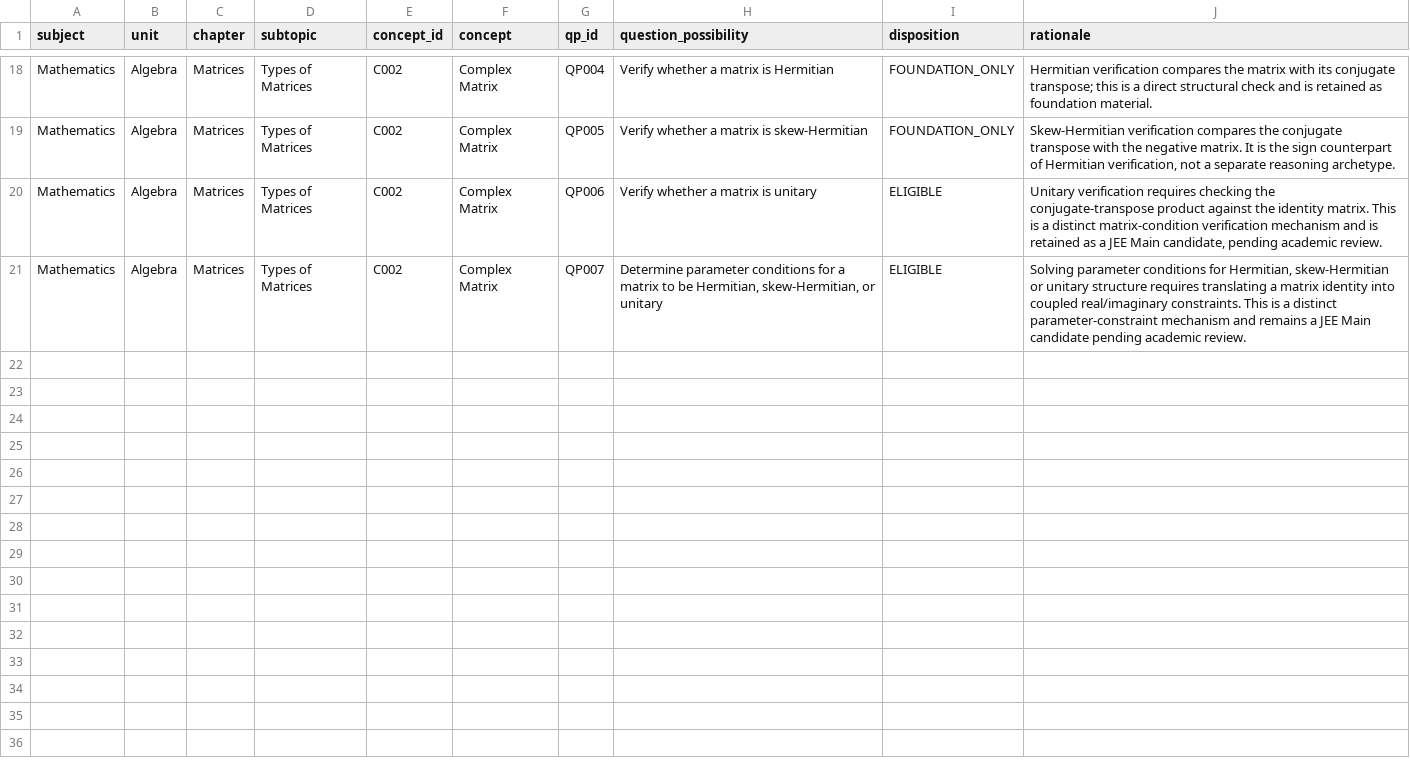
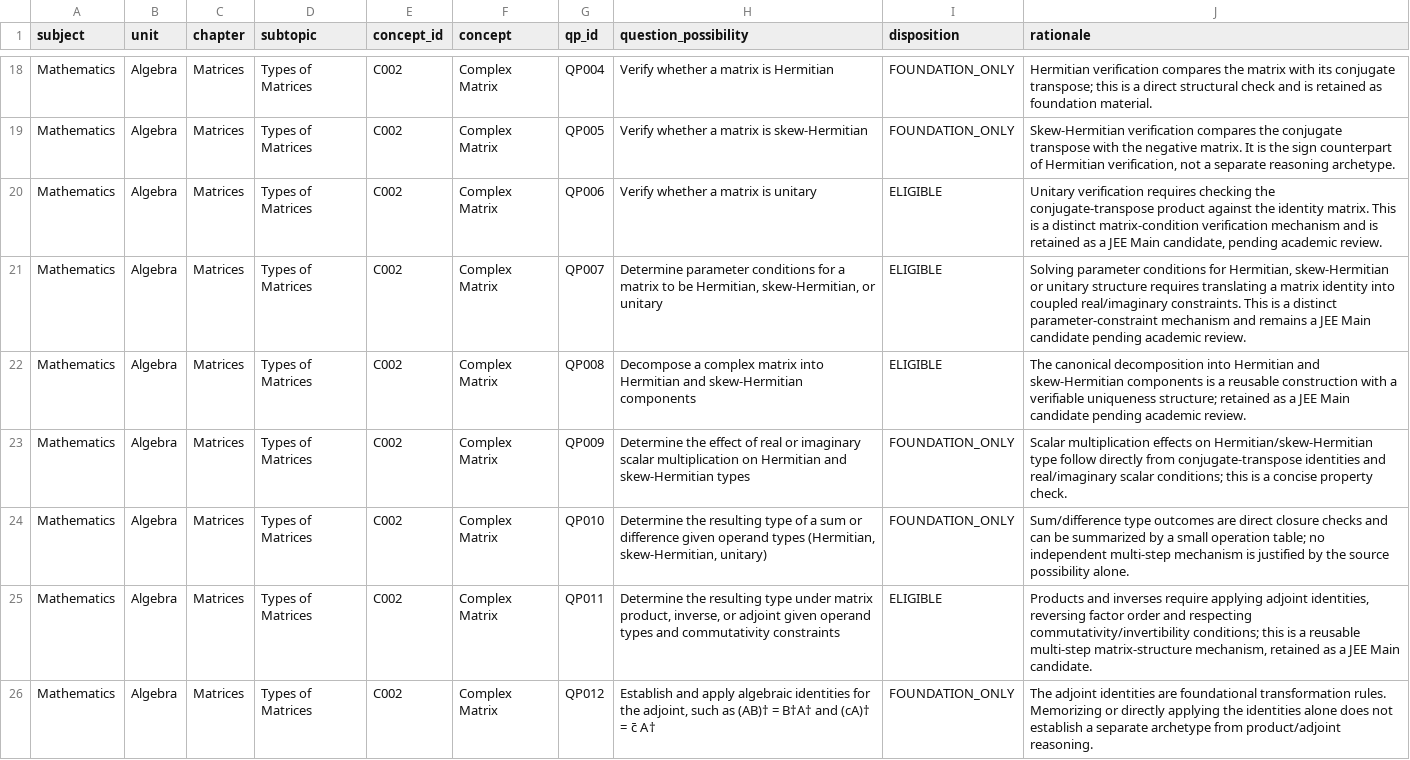
Before and after one commit to vinothkumarar/QuestionFactory, a CSV file: Engine/catalog/archetype_catalog/catalogs/U2_CH8_ST1_qp_dispositions.csv, drawn as a sheet; only a part is shown, gaps mark what is left out.

Commit message:
Export matrix QP dispositions through global QP025

```diff
--- a/Engine/catalog/archetype_catalog/catalogs/U2_CH8_ST1_qp_dispositions.csv
+++ b/Engine/catalog/archetype_catalog/catalogs/U2_CH8_ST1_qp_dispositions.csv
@@ -21 +21,6 @@ Mathematics,Algebra,Matrices,Types of Matrices,C002,Complex Matrix,QP006,Verify
 Mathematics,Algebra,Matrices,Types of Matrices,C002,Complex Matrix,QP007,"Determine parameter conditions for a matrix to be Hermitian, skew-Hermitian, or unitary",ELIGIBLE,"Solving parameter conditions for Hermitian, skew-Hermitian or unitary structure requires translating a matrix identity into coupled real/imaginary constraints. This is a distinct parameter-constraint mechanism and remains a JEE Main candidate pending academic review."
+Mathematics,Algebra,Matrices,Types of Matrices,C002,Complex Matrix,QP008,Decompose a complex matrix into Hermitian and skew-Hermitian components,ELIGIBLE,The canonical decomposition into Hermitian and skew-Hermitian components is a reusable construction with a verifiable uniqueness structure; retained as a JEE Main candidate pending academic review.
+Mathematics,Algebra,Matrices,Types of Matrices,C002,Complex Matrix,QP009,Determine the effect of real or imaginary scalar multiplication on Hermitian and skew-Hermitian types,FOUNDATION_ONLY,Scalar multiplication effects on Hermitian/skew-Hermitian type follow directly from conjugate-transpose identities and real/imaginary scalar conditions; this is a concise property check.
+Mathematics,Algebra,Matrices,Types of Matrices,C002,Complex Matrix,QP010,"Determine the resulting type of a sum or difference given operand types (Hermitian, skew-Hermitian, unitary)",FOUNDATION_ONLY,Sum/difference type outcomes are direct closure checks and can be summarized by a small operation table; no independent multi-step mechanism is justified by the source possibility alone.
+Mathematics,Algebra,Matrices,Types of Matrices,C002,Complex Matrix,QP011,"Determine the resulting type under matrix product, inverse, or adjoint given operand types and commutativity constraints",ELIGIBLE,"Products and inverses require applying adjoint identities, reversing factor order and respecting commutativity/invertibility conditions; this is a reusable multi-step matrix-structure mechanism, retained as a JEE Main candidate."
+Mathematics,Algebra,Matrices,Types of Matrices,C002,Complex Matrix,QP012,"Establish and apply algebraic identities for the adjoint, such as (AB)† = B†A† and (cA)† = c̄ A†",FOUNDATION_ONLY,The adjoint identities are foundational transformation rules. Memorizing or directly applying the identities alone does not establish a separate archetype from product/adjoint reasoning.
```
